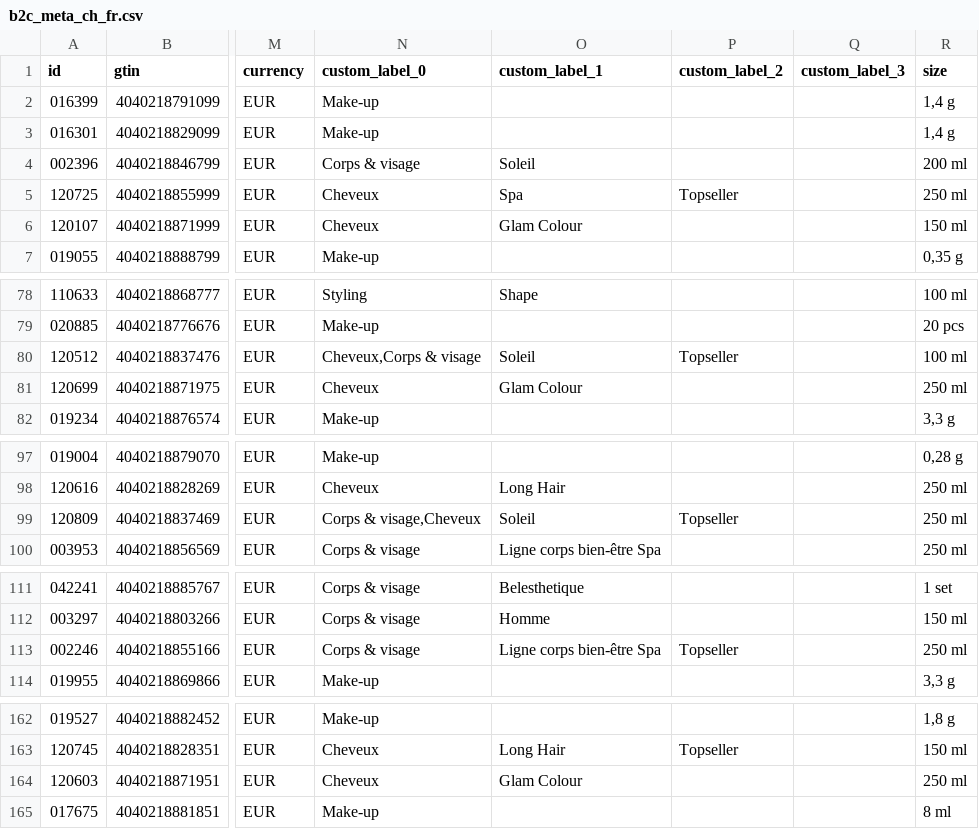
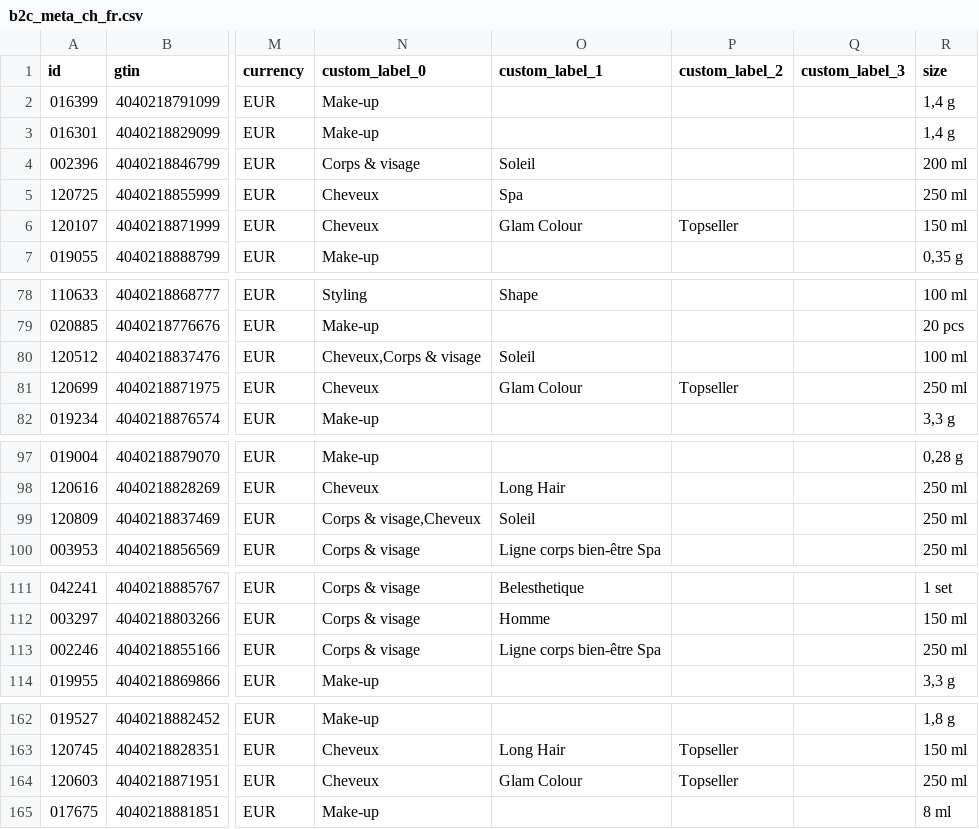
Before and after one commit to labiosthetique/public-csv, a CSV file: feed/b2c_meta_ch_fr.csv, drawn as a sheet; only a part is shown, gaps mark what is left out; the diff covers the shown part only; the diff names each change by its address in the sheet, - before the commit and + after, or states it on an @@ line.

```diff
--- a/feed/b2c_meta_ch_fr.csv
+++ b/feed/b2c_meta_ch_fr.csv
-P5 (custom_label_2): Topseller
+P5 (custom_label_2): (empty)
-P6 (custom_label_2): (empty)
+P6 (custom_label_2): Topseller
-P80 (custom_label_2): Topseller
+P80 (custom_label_2): (empty)
-P81 (custom_label_2): (empty)
+P81 (custom_label_2): Topseller
-P99 (custom_label_2): Topseller
+P99 (custom_label_2): (empty)
-P113 (custom_label_2): Topseller
+P113 (custom_label_2): (empty)
-P164 (custom_label_2): (empty)
+P164 (custom_label_2): Topseller
```
Also changed, not shown: 2 edited cells elsewhere in this file, feed/b2c_meta_ch_de.csv, feed/b2c_meta_ch_de_ovr_ch.csv, 26 other files.
